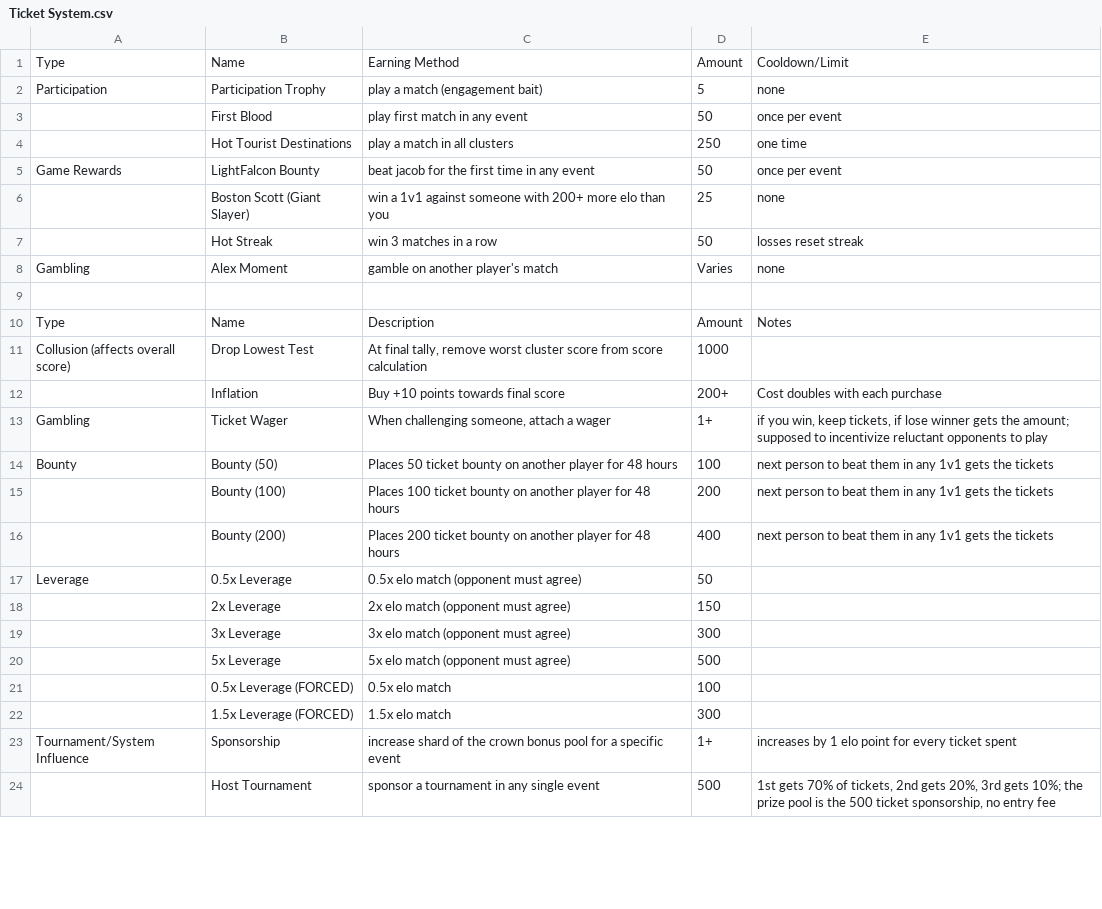
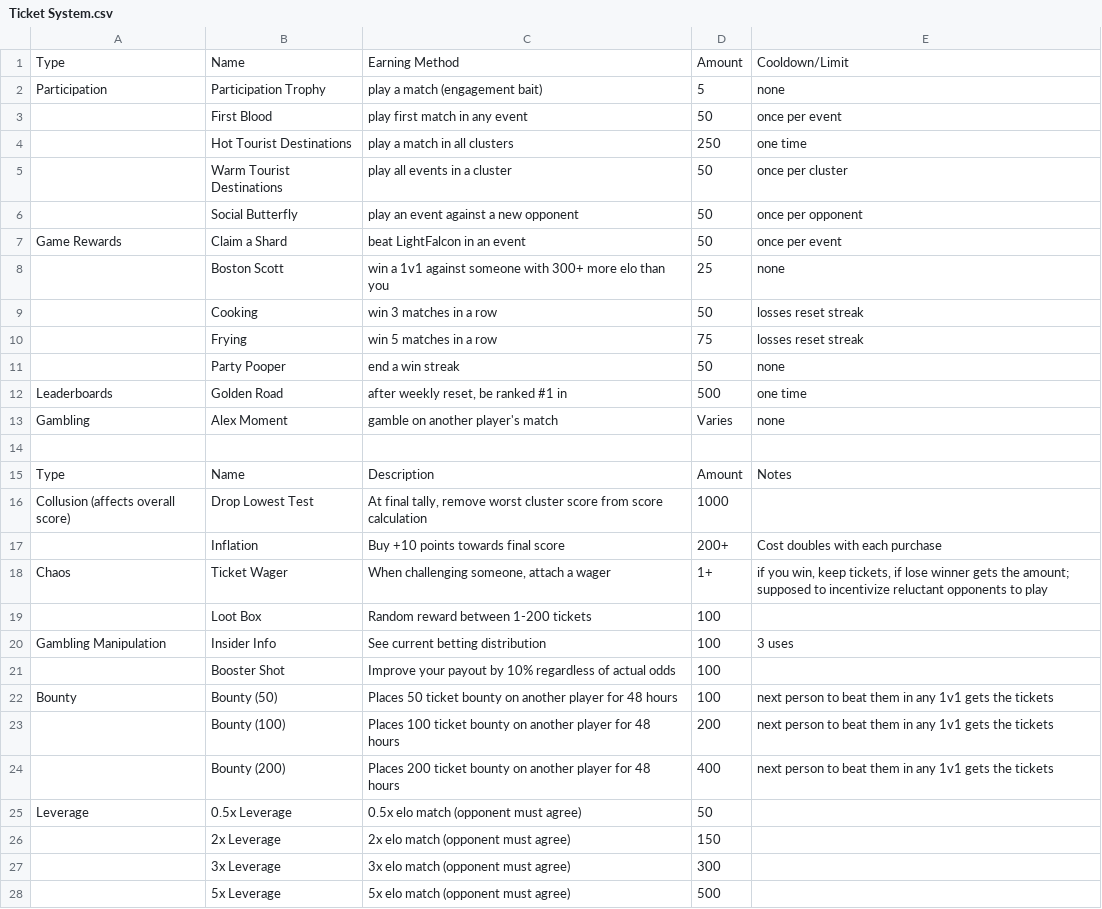
Before and after one commit to jacoblam121/LB-Tournament-Arc, a CSV file: Ticket System.csv, drawn as a sheet; only a part is shown; the shorter side is filled out with more unchanged rows; the diff covers the shown part only.

```diff
--- a/Ticket System.csv
+++ b/Ticket System.csv
@@ -4,5 +4,10 @@ Participation,Participation Trophy,play a match (engagement bait),5,none
 ,Hot Tourist Destinations,play a match in all clusters,250,one time
-Game Rewards,LightFalcon Bounty,beat jacob for the first time in any event,50,once per event
-,Boston Scott (Giant Slayer),win a 1v1 against someone with 200+ more elo than you,25,none
-,Hot Streak,win 3 matches in a row,50,losses reset streak
+,Warm Tourist Destinations,play all events in a cluster,50,once per cluster
+,Social Butterfly,play an event against a new opponent,50,once per opponent
+Game Rewards,Claim a Shard,beat LightFalcon in an event,50,once per event
+,Boston Scott,win a 1v1 against someone with 300+ more elo than you,25,none
+,Cooking,win 3 matches in a row,50,losses reset streak
+,Frying,win 5 matches in a row,75,losses reset streak
+,Party Pooper,end a win streak,50,none
+Leaderboards,Golden Road,"after weekly reset, be ranked #1 in ",500,one time
 Gambling,Alex Moment,gamble on another player's match,Varies,none
@@ -12,3 +17,6 @@ Collusion (affects overall score),Drop Lowest Test,"At final tally, remove worst
 ,Inflation,Buy +10 points towards final score,200+,Cost doubles with each purchase
-Gambling,Ticket Wager,"When challenging someone, attach a wager",1+,"if you win, keep tickets, if lose winner gets the amount; supposed to incentivize reluctant opponents to play"
+Chaos,Ticket Wager,"When challenging someone, attach a wager",1+,"if you win, keep tickets, if lose winner gets the amount; supposed to incentivize reluctant opponents to play"
+,Loot Box,Random reward between 1-200 tickets,100,
+Gambling Manipulation,Insider Info,See current betting distribution,100,3 uses
+,Booster Shot,Improve your payout by 10% regardless of actual odds,100,
 Bounty,Bounty (50),Places 50 ticket bounty on another player for 48 hours,100,next person to beat them in any 1v1 gets the tickets
```
Also changed, not shown: 1 added row, 24 removed rows and 1 edited cell elsewhere in this file, 25 other files.
